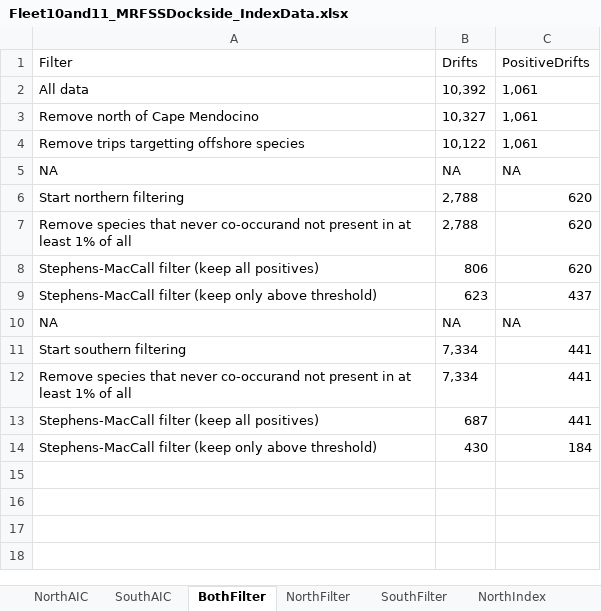
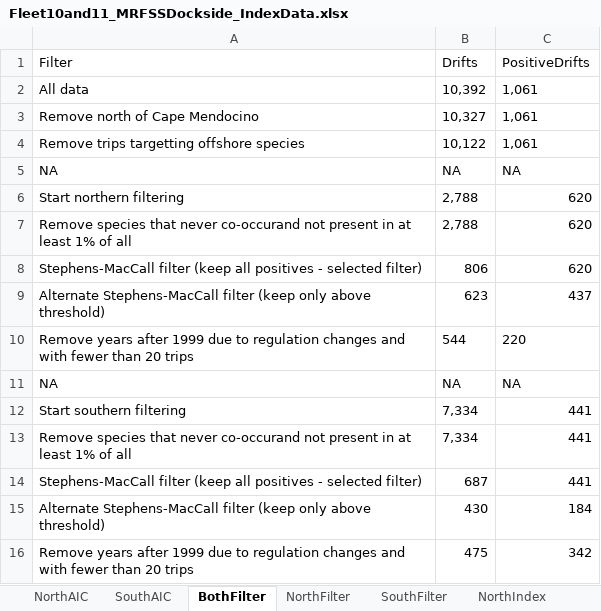
Before and after one commit to melissamonk-NOAA/GopherBlackYellow2019, an Excel workbook: txt_files/Fleet10and11_MRFSSDockside_IndexData.xlsx, sheet BothFilter, drawn as a sheet; values as stored, in another font and other column widths than the file's, no borders; addresses are those after the commit; the diff names each change by its address in the sheet, - before the commit and + after, or states it on an @@ line.

```diff
--- a/txt_files/Fleet10and11_MRFSSDockside_IndexData.xlsx (sheet BothFilter)
+++ b/txt_files/Fleet10and11_MRFSSDockside_IndexData.xlsx (sheet BothFilter)
-A8 (Filter): …(keep all positives)
+A8 (Filter): …(keep all positives - selected filter)
-A9 (Filter): Stephens-MacCall filter…
+A9 (Filter): Alternate Stephens-MacCall filter…
+row 10: Remove years after 1999 due to regulation changes and with fewer than 20 trips | 544 | 220
-A14 (Filter): …(keep all positives)
+A14 (Filter): …(keep all positives - selected filter)
-A15 (Filter): Stephens-MacCall filter…
+A15 (Filter): Alternate Stephens-MacCall filter…
+row 16: Remove years after 1999 due to regulation changes and with fewer than 20 trips | 475 | 342
```
Also changed, not shown: txt_files/Fleet6and7_OnboardObserver_IndexData.xlsx, 15 other files.
